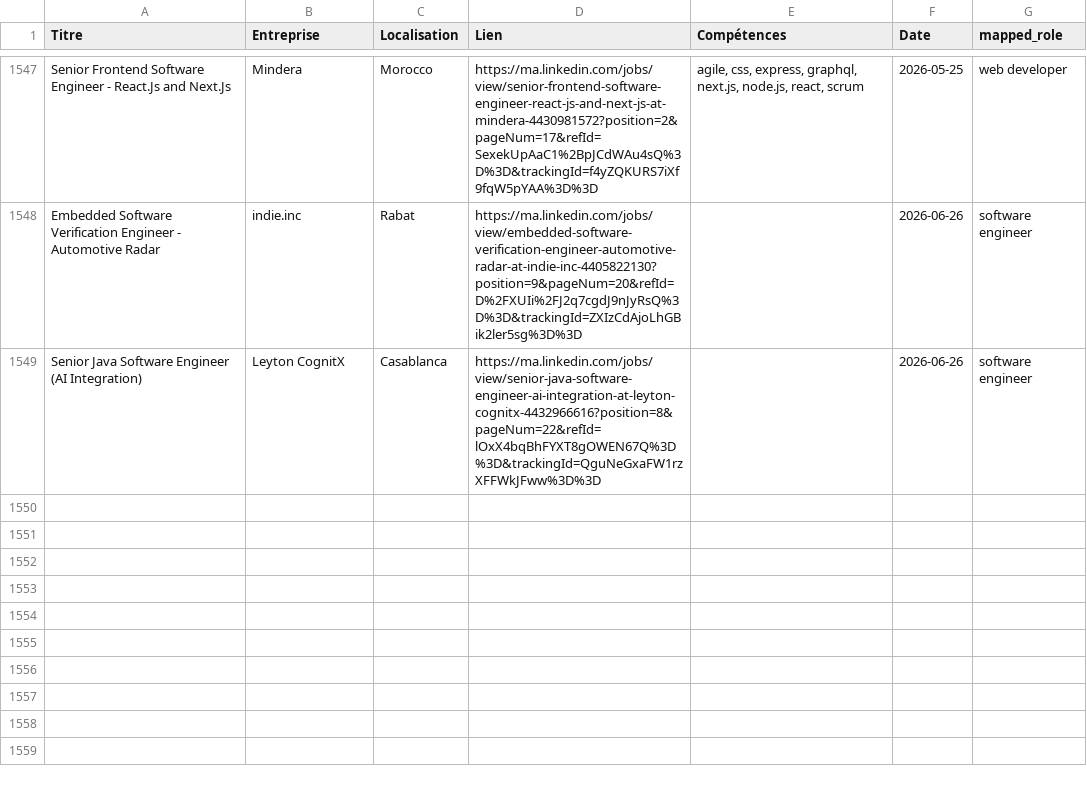
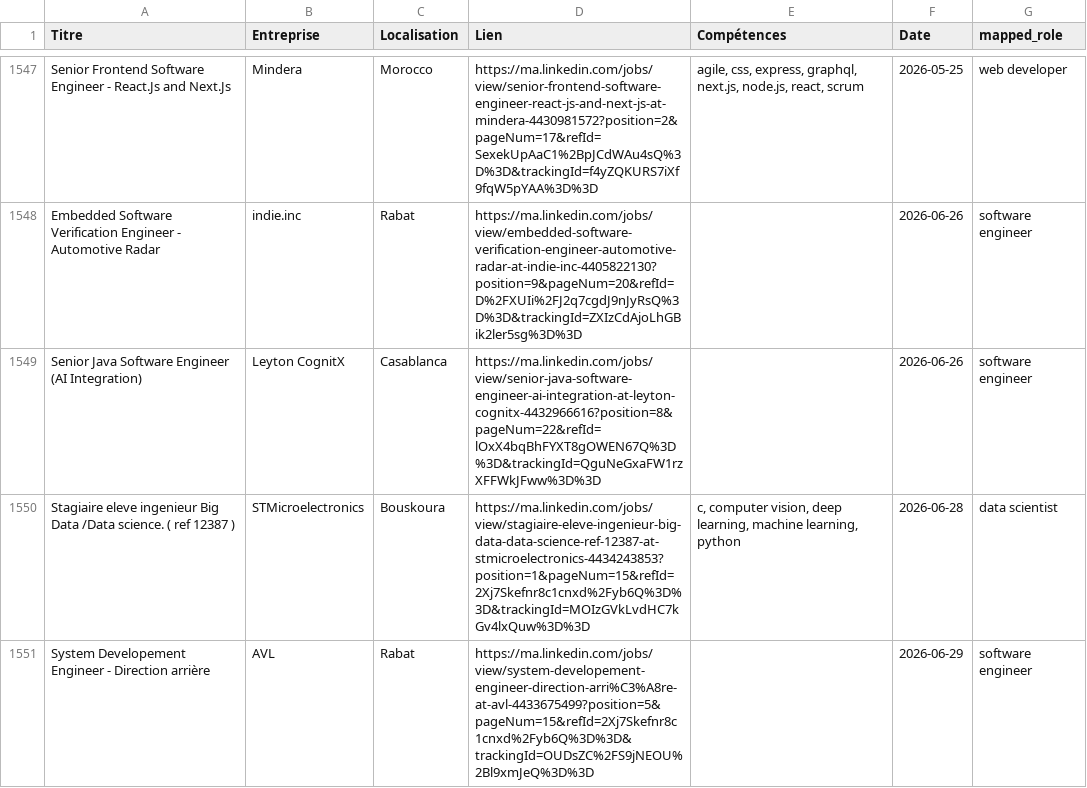
Before and after one commit to mouad-melloul/TechSight, a CSV file: data/dataset_final.csv, drawn as a sheet; only a part is shown, gaps mark what is left out.

```diff
--- a/data/dataset_final.csv
+++ b/data/dataset_final.csv
@@ -1550 +1550,3 @@ Embedded Software Verification Engineer - Automotive Radar,indie.inc,Rabat,https
 Senior Java Software Engineer (AI Integration),Leyton CognitX,Casablanca,https://ma.linkedin.com/jobs/view/senior-java-software-engineer-ai-integration-at-leyton-cognitx-4432966616?position=8&pageNum=22&refId=lOxX4bqBhFYXT8gOWEN67Q%3D%3D&trackingId=QguNeGxaFW1rzXFFWkJFww%3D%3D,,2026-06-26,software engineer
+Stagiaire eleve ingenieur Big Data /Data science. ( ref 12387 ),STMicroelectronics,Bouskoura,https://ma.linkedin.com/jobs/view/stagiaire-eleve-ingenieur-big-data-data-science-ref-12387-at-stmicroelectronics-4434243853?position=1&pageNum=15&refId=2Xj7Skefnr8c1cnxd%2Fyb6Q%3D%3D&trackingId=MOIzGVkLvdHC7kGv4lxQuw%3D%3D,"c, computer vision, deep learning, machine learning, python",2026-06-28,data scientist
+System Developement Engineer  - Direction arrière,AVL,Rabat,https://ma.linkedin.com/jobs/view/system-developement-engineer-direction-arri%C3%A8re-at-avl-4433675499?position=5&pageNum=15&refId=2Xj7Skefnr8c1cnxd%2Fyb6Q%3D%3D&trackingId=OUDsZC%2FS9jNEOU%2Bl9xmJeQ%3D%3D,,2026-06-29,software engineer
```
